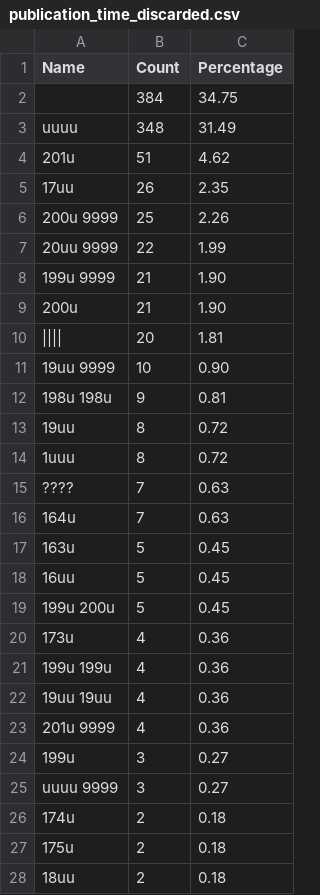
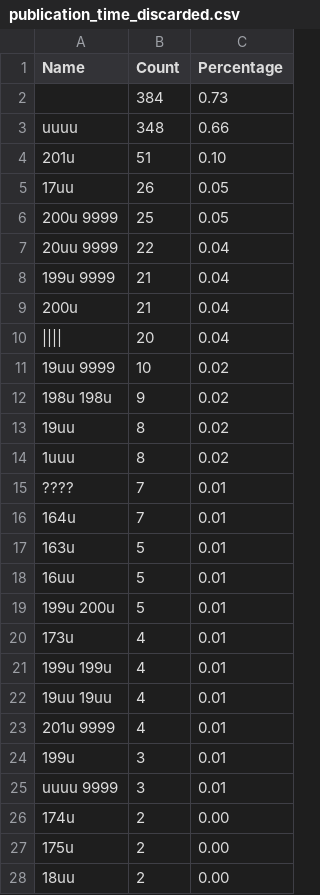
Before and after one commit to fennicahub/fennica, a CSV file: inst/examples/output.tables/publication_time_discarded.csv, drawn as a sheet; only a part is shown; the diff covers the shown part only.

```diff
--- a/inst/examples/output.tables/publication_time_discarded.csv
+++ b/inst/examples/output.tables/publication_time_discarded.csv
@@ -1,28 +1,28 @@
 Name	Count	Percentage
-    	384	34.75
-uuuu	348	31.49
-201u	 51	 4.62
-17uu	 26	 2.35
-200u 9999	 25	 2.26
-20uu 9999	 22	 1.99
-199u 9999	 21	 1.90
-200u	 21	 1.90
-||||	 20	 1.81
-19uu 9999	 10	 0.90
-198u 198u	  9	 0.81
-19uu	  8	 0.72
-1uuu	  8	 0.72
-????	  7	 0.63
-164u	  7	 0.63
-163u	  5	 0.45
-16uu	  5	 0.45
-199u 200u	  5	 0.45
-173u	  4	 0.36
-199u 199u	  4	 0.36
-19uu 19uu	  4	 0.36
-201u 9999	  4	 0.36
-199u	  3	 0.27
-uuuu 9999	  3	 0.27
-174u	  2	 0.18
-175u	  2	 0.18
-18uu	  2	 0.18
+    	384	0.73
+uuuu	348	0.66
+201u	 51	0.10
+17uu	 26	0.05
+200u 9999	 25	0.05
+20uu 9999	 22	0.04
+199u 9999	 21	0.04
+200u	 21	0.04
+||||	 20	0.04
+19uu 9999	 10	0.02
+198u 198u	  9	0.02
+19uu	  8	0.02
+1uuu	  8	0.02
+????	  7	0.01
+164u	  7	0.01
+163u	  5	0.01
+16uu	  5	0.01
+199u 200u	  5	0.01
+173u	  4	0.01
+199u 199u	  4	0.01
+19uu 19uu	  4	0.01
+201u 9999	  4	0.01
+199u	  3	0.01
+uuuu 9999	  3	0.01
+174u	  2	0.00
+175u	  2	0.00
+18uu	  2	0.00
```
Also changed, not shown: 78 edited cells elsewhere in this file, inst/examples/output.tables/publication_time_conversion_19.csv, 46 other files.
